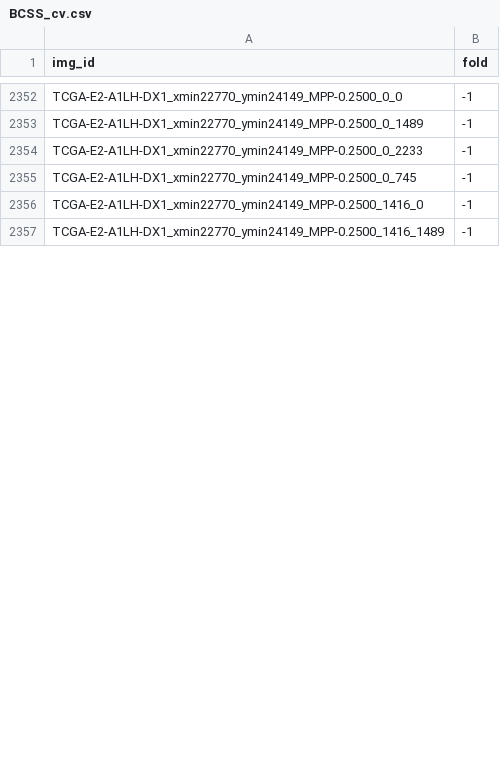
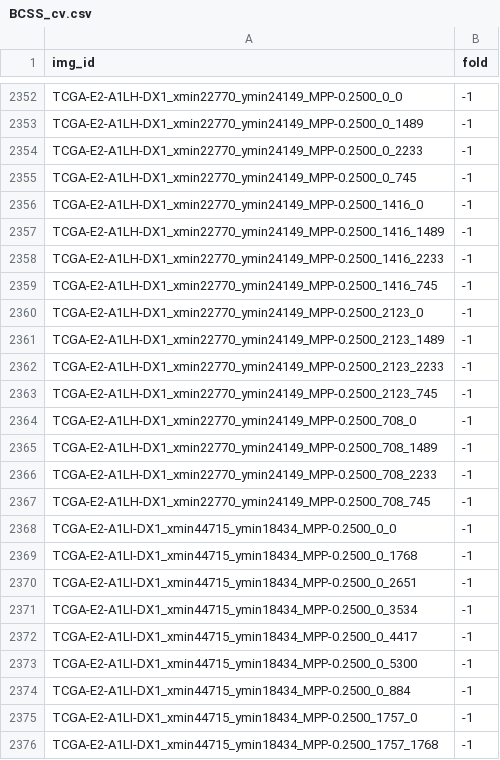
Before and after one commit to calmux/SAMPath-plus, a CSV file: dataset_cfg/BCSS_cv.csv, drawn as a sheet; only a part is shown, gaps mark what is left out; the diff covers the shown part only.

Commit message:
fix rspec

```diff
--- a/dataset_cfg/BCSS_cv.csv
+++ b/dataset_cfg/BCSS_cv.csv
@@ -2357 +2357,20 @@ TCGA-E2-A1LH-DX1_xmin22770_ymin24149_MPP-0.2500_1416_0,-1
 TCGA-E2-A1LH-DX1_xmin22770_ymin24149_MPP-0.2500_1416_1489,-1
+TCGA-E2-A1LH-DX1_xmin22770_ymin24149_MPP-0.2500_1416_2233,-1
+TCGA-E2-A1LH-DX1_xmin22770_ymin24149_MPP-0.2500_1416_745,-1
+TCGA-E2-A1LH-DX1_xmin22770_ymin24149_MPP-0.2500_2123_0,-1
+TCGA-E2-A1LH-DX1_xmin22770_ymin24149_MPP-0.2500_2123_1489,-1
+TCGA-E2-A1LH-DX1_xmin22770_ymin24149_MPP-0.2500_2123_2233,-1
+TCGA-E2-A1LH-DX1_xmin22770_ymin24149_MPP-0.2500_2123_745,-1
+TCGA-E2-A1LH-DX1_xmin22770_ymin24149_MPP-0.2500_708_0,-1
+TCGA-E2-A1LH-DX1_xmin22770_ymin24149_MPP-0.2500_708_1489,-1
+TCGA-E2-A1LH-DX1_xmin22770_ymin24149_MPP-0.2500_708_2233,-1
+TCGA-E2-A1LH-DX1_xmin22770_ymin24149_MPP-0.2500_708_745,-1
+TCGA-E2-A1LI-DX1_xmin44715_ymin18434_MPP-0.2500_0_0,-1
+TCGA-E2-A1LI-DX1_xmin44715_ymin18434_MPP-0.2500_0_1768,-1
+TCGA-E2-A1LI-DX1_xmin44715_ymin18434_MPP-0.2500_0_2651,-1
+TCGA-E2-A1LI-DX1_xmin44715_ymin18434_MPP-0.2500_0_3534,-1
+TCGA-E2-A1LI-DX1_xmin44715_ymin18434_MPP-0.2500_0_4417,-1
+TCGA-E2-A1LI-DX1_xmin44715_ymin18434_MPP-0.2500_0_5300,-1
+TCGA-E2-A1LI-DX1_xmin44715_ymin18434_MPP-0.2500_0_884,-1
+TCGA-E2-A1LI-DX1_xmin44715_ymin18434_MPP-0.2500_1757_0,-1
+TCGA-E2-A1LI-DX1_xmin44715_ymin18434_MPP-0.2500_1757_1768,-1
```
Also changed, not shown: 9 added rows and 1 edited cell elsewhere in this file.
